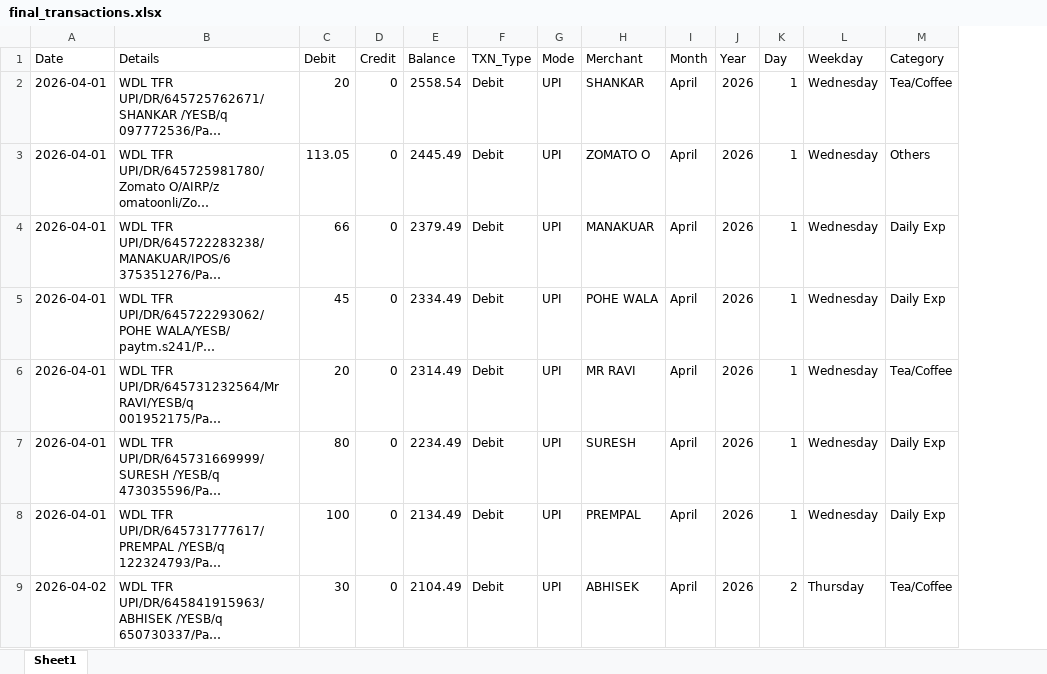
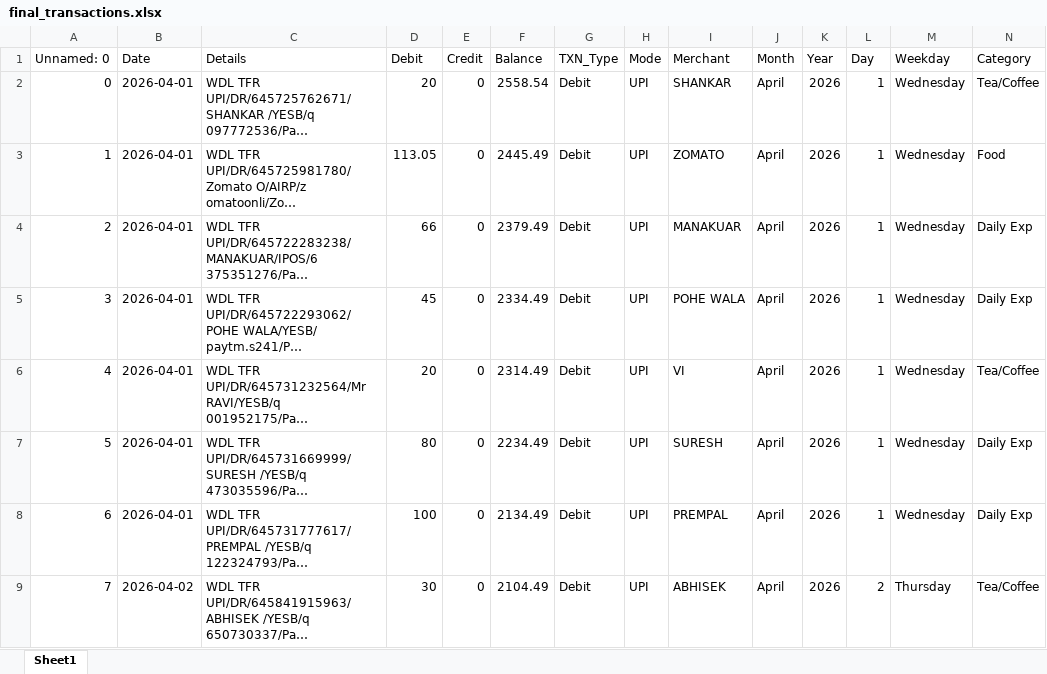
Before and after one commit to Snehal-0407/expense_tracker_dashboard, an Excel workbook: Output/final_transactions.xlsx, sheet Sheet1, drawn as a sheet; only a part is shown; long unchanged cells end in …; values as stored, in another font and other column widths than the file's, no borders; addresses are those after the commit; the diff covers the shown part only; the diff names each change by its address in the sheet, - before the commit and + after, or states it on an @@ line.

```diff
--- a/Output/final_transactions.xlsx (sheet Sheet1)
+++ b/Output/final_transactions.xlsx (sheet Sheet1)
+column A (Unnamed: 0), rows 2-9: 0 | 1 | 2 | 3 | 4 | 5 | 6 | 7
-I3 (Merchant): ZOMATO O
+I3 (Merchant): ZOMATO
-N3 (Category): Others
+N3 (Category): Food
-I6 (Merchant): MR RAVI
+I6 (Merchant): VI
```
Also changed, not shown: 24 edited cells elsewhere in this sheet, Output/cleaned_data.xlsx, 8 other files.
